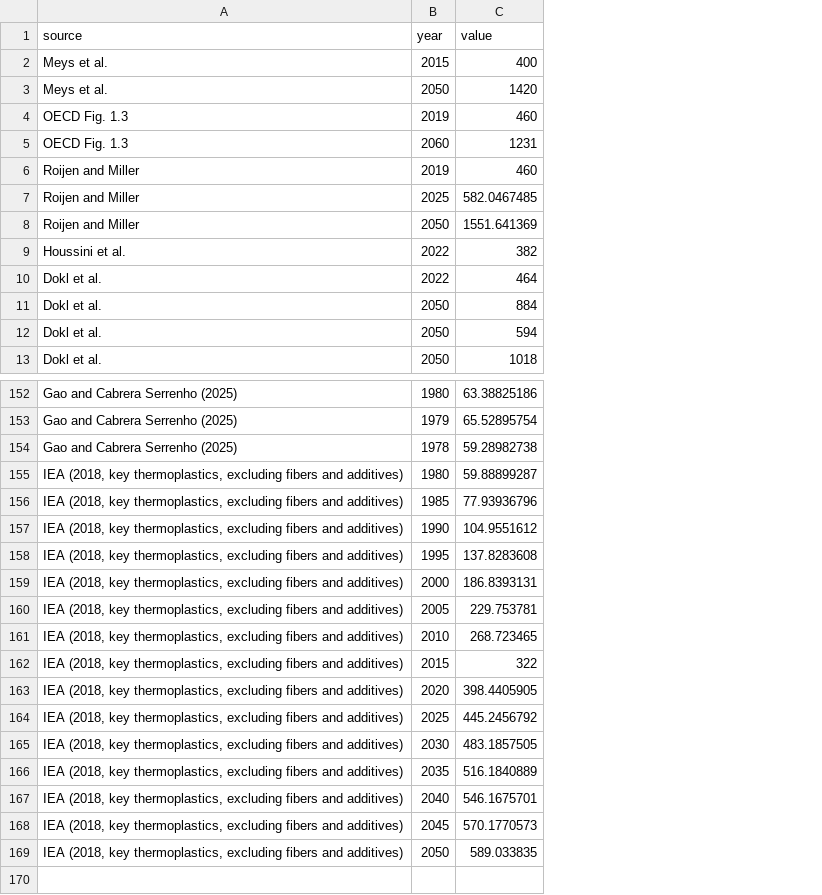
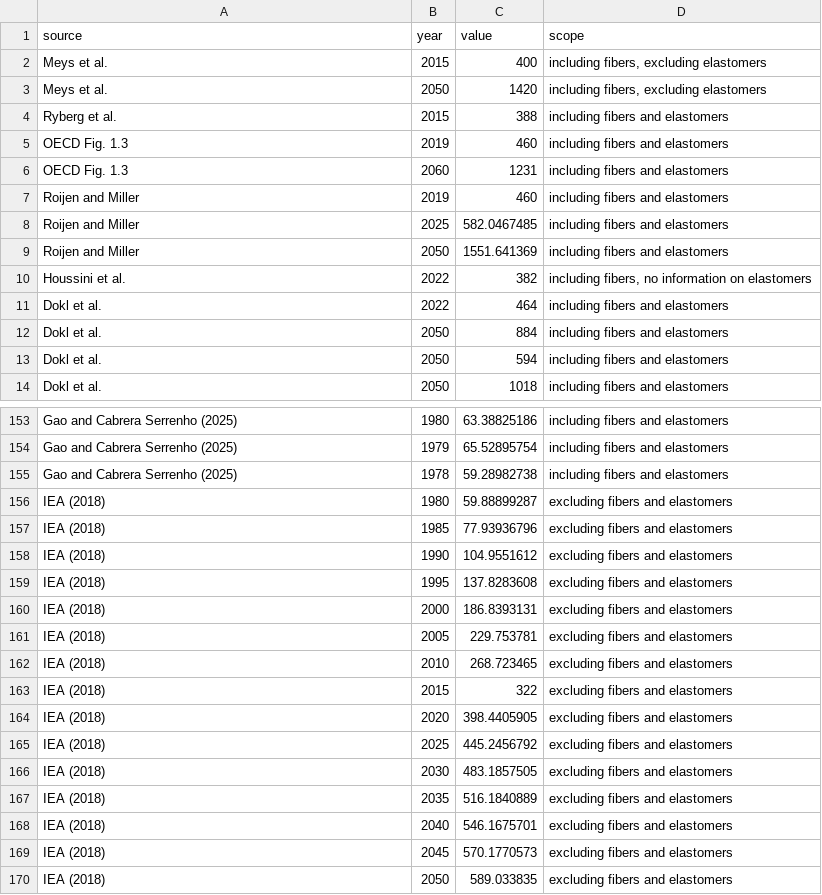
Before and after one commit to leonieschweiger/remind-mfa, a CSV file: data/plastics/input/validation.csv, drawn as a sheet; only a part is shown, gaps mark what is left out; addresses are those after the commit; the diff names each change by its address in the sheet, - before the commit and + after, or states it on an @@ line.

Commit message:
add information on scope into validation.csv

```diff
--- a/data/plastics/input/validation.csv
+++ b/data/plastics/input/validation.csv
+column D (scope), rows 2-3: including fibers, excluding elastomers | including fibers, excluding elastomers; rows 5-14: including fibers and elastomers | including fibers and elastomers | including fibers and elastomers | including fibers and elastomers | including fibers and elastomers | including fibers, no information on elastomers | including fibers and elastomers | including fibers and elastomers | including fibers and elastomers | including fibers and elastomers; rows 153-170: including fibers and elastomers | including fibers and elastomers | including fibers and elastomers | excluding fibers and elastomers | excluding fibers and elastomers | excluding fibers and elastomers | excluding fibers and elastomers | excluding fibers and elastomers | excluding fibers and elastomers | excluding fibers and elastomers | excluding fibers and elastomers | excluding fibers and elastomers | excluding fibers and elastomers | excluding fibers and elastomers | excluding fibers and elastomers | excluding fibers and elastomers | excluding fibers and elastomers | excluding fibers and elastomers
+row 4: Ryberg et al. | 2015 | 388 | including fibers and elastomers
-A156:A170 (source): IEA (2018, key thermoplastics, excluding fibers and additives)
+A156:A170 (source): IEA (2018)
```
